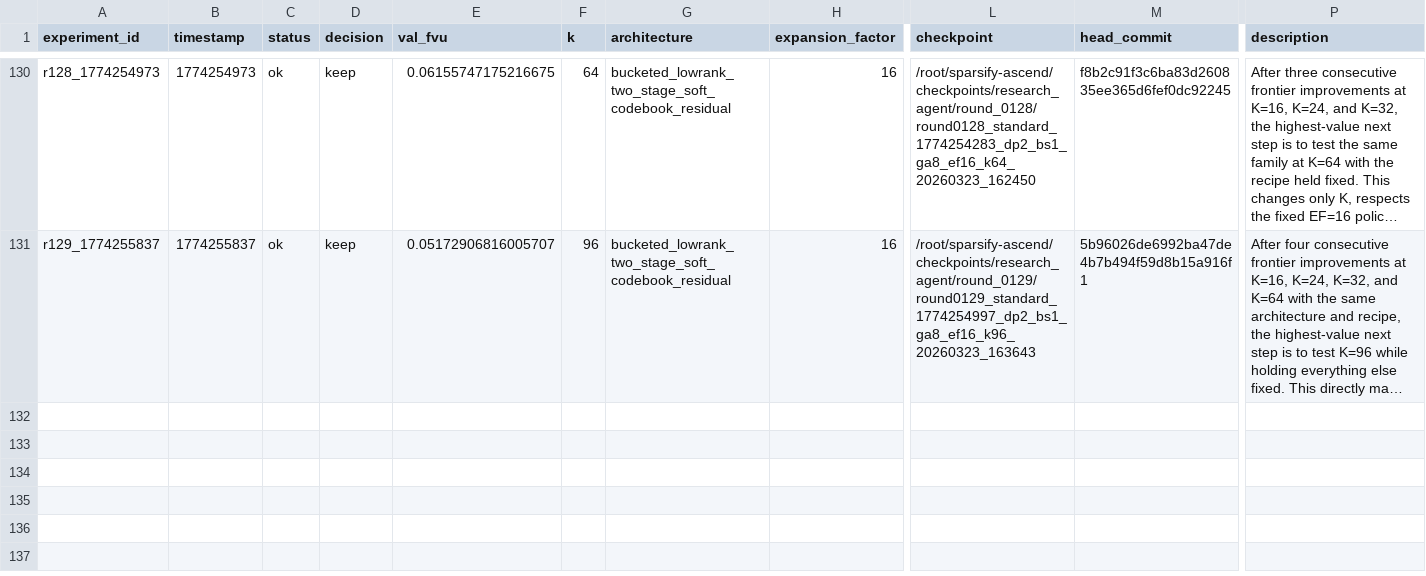
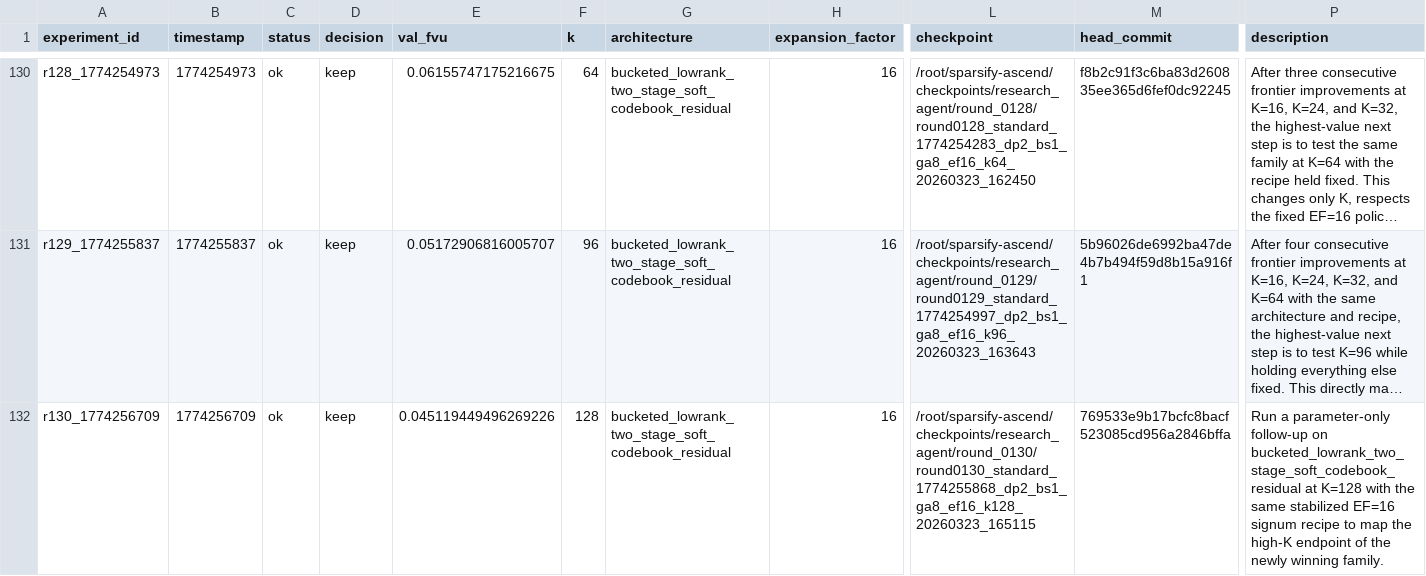
Before and after one commit to duanzhaol/sparsify, a TSV file: research/history/results.tsv, drawn as a sheet; only a part is shown, gaps mark what is left out; long unchanged cells end in …; rows hold the shown columns only; the diff names each change by its address in the sheet, - before the commit and + after, or states it on an @@ line.

Commit message:
experiment: round 0130 standard bucketed_lowrank_two_stage_soft_codebook_residual keep

```diff
--- a/research/history/results.tsv
+++ b/research/history/results.tsv
+row 132: r130_1774256709 | 1774256709 | ok | keep | 0.045119449496269226 | 128 | bucketed_lowrank_two_stage_soft_codebook_residual | 16 | /root/sparsify-ascend/checkpoints/research_agent/round_0130/round0130_standard_1774255868_dp2_bs1_ga8_ef16_k128_20260323_165115 | 769533e9b17bcfc8bacf523085cd956a2846bffa | Run a parameter-only follow-up on bucketed_lowrank_two_stage_soft_codebook_residual at K=128 with the same stabilized EF=16 signum recipe to map the high-K endpoint of the newly winning family.
```
Also changed, not shown: 7 other files.
